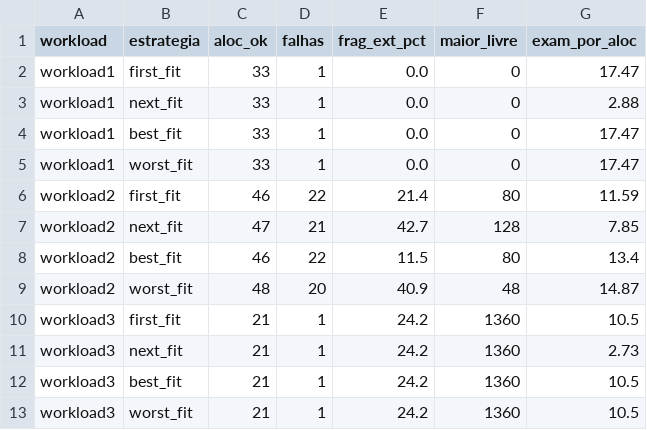
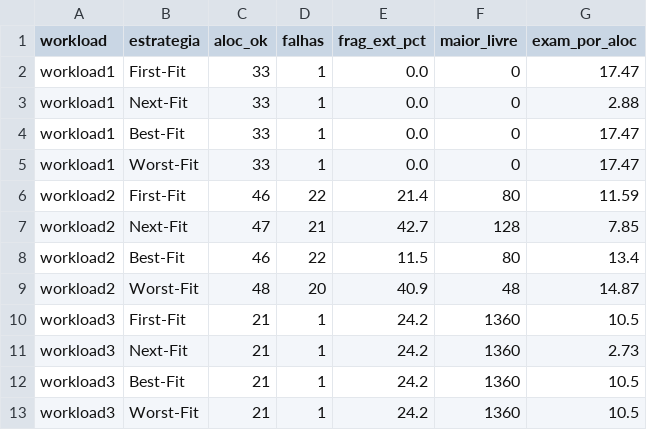
Before and after one commit to isabvenancio/trabalho_so, a CSV file: resultados/resumo.csv, drawn as a sheet.

Commit message:
Update analysis script and results files for consistency in naming conventions

```diff
--- a/resultados/resumo.csv
+++ b/resultados/resumo.csv
@@ -1,13 +1,13 @@
 workload,estrategia,aloc_ok,falhas,frag_ext_pct,maior_livre,exam_por_aloc
-workload1,first_fit,33,1,0.0,0,17.47
-workload1,next_fit,33,1,0.0,0,2.88
-workload1,best_fit,33,1,0.0,0,17.47
-workload1,worst_fit,33,1,0.0,0,17.47
-workload2,first_fit,46,22,21.4,80,11.59
-workload2,next_fit,47,21,42.7,128,7.85
-workload2,best_fit,46,22,11.5,80,13.4
-workload2,worst_fit,48,20,40.9,48,14.87
-workload3,first_fit,21,1,24.2,1360,10.5
-workload3,next_fit,21,1,24.2,1360,2.73
-workload3,best_fit,21,1,24.2,1360,10.5
-workload3,worst_fit,21,1,24.2,1360,10.5
+workload1,First-Fit,33,1,0.0,0,17.47
+workload1,Next-Fit,33,1,0.0,0,2.88
+workload1,Best-Fit,33,1,0.0,0,17.47
+workload1,Worst-Fit,33,1,0.0,0,17.47
+workload2,First-Fit,46,22,21.4,80,11.59
+workload2,Next-Fit,47,21,42.7,128,7.85
+workload2,Best-Fit,46,22,11.5,80,13.4
+workload2,Worst-Fit,48,20,40.9,48,14.87
+workload3,First-Fit,21,1,24.2,1360,10.5
+workload3,Next-Fit,21,1,24.2,1360,2.73
+workload3,Best-Fit,21,1,24.2,1360,10.5
+workload3,Worst-Fit,21,1,24.2,1360,10.5
```
Also changed, not shown: 8 other files.
